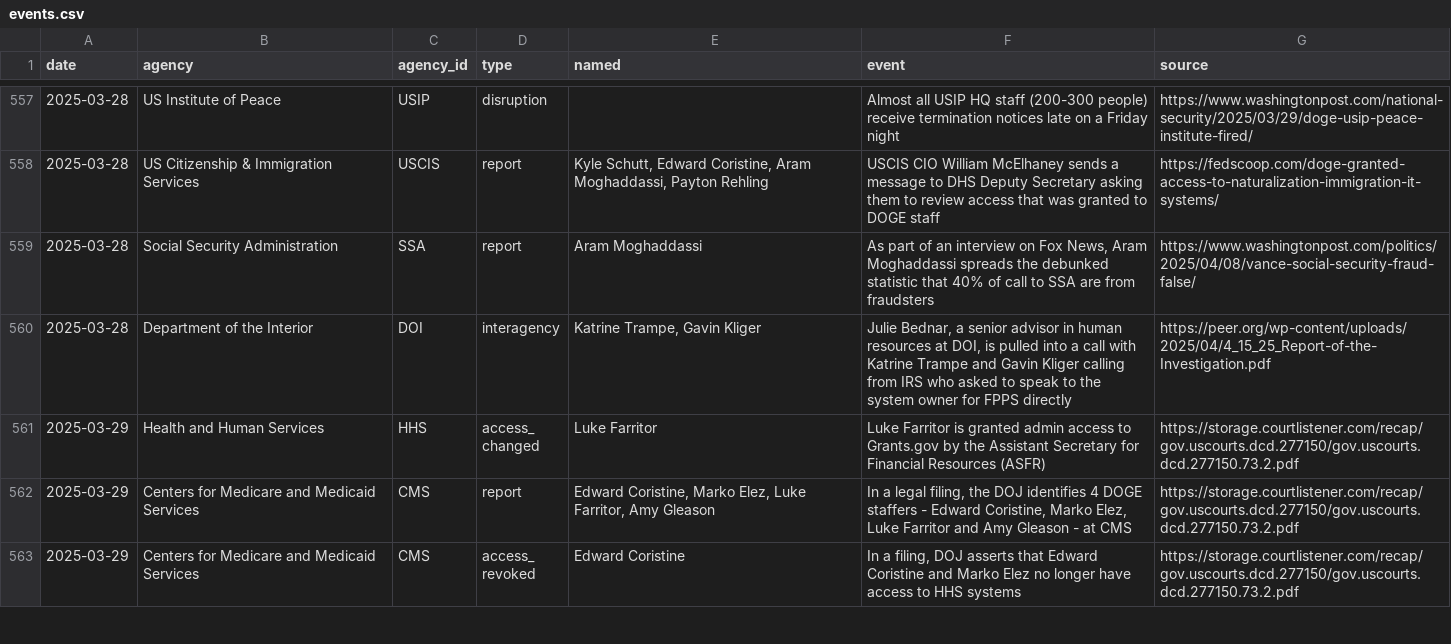
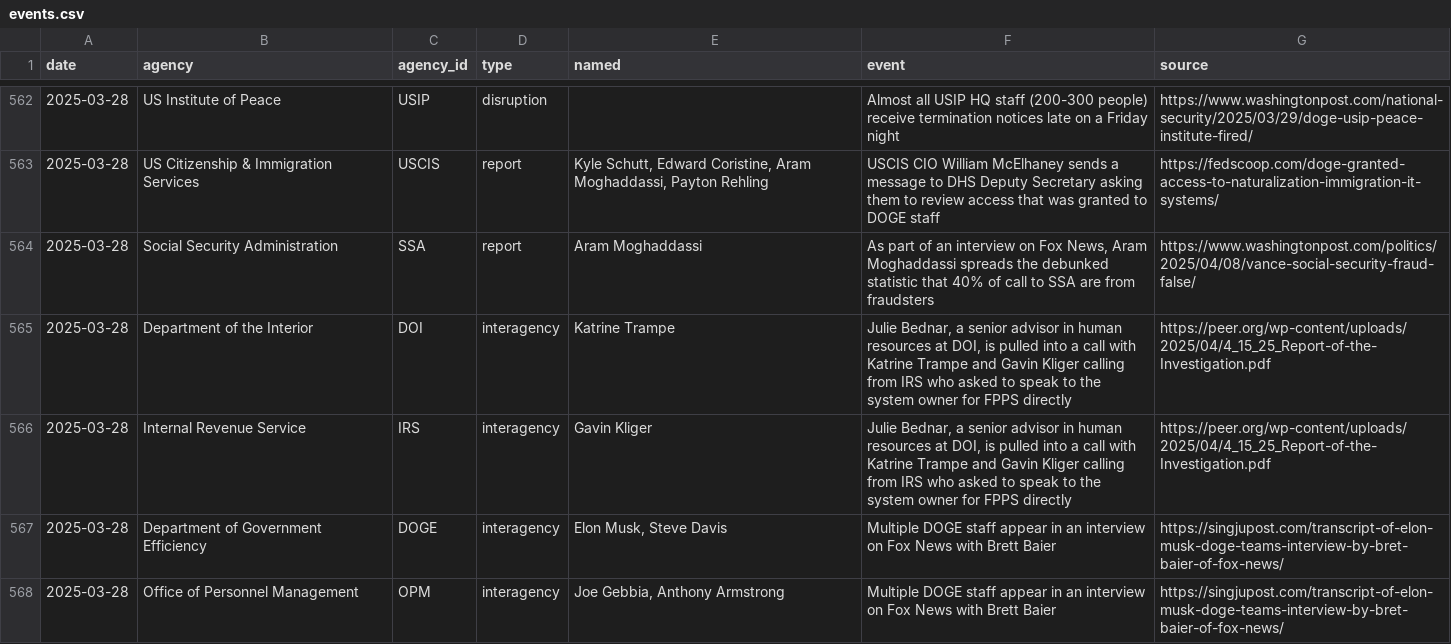
Before and after one commit to harrisj/trump_data, a CSV file: it_modernization/events.csv, drawn as a sheet; only a part is shown, gaps mark what is left out; the shorter side is filled out with more unchanged rows; the diff covers the shown part only.

Commit message:
Adding a new interagency event type

```diff
--- a/it_modernization/events.csv
+++ b/it_modernization/events.csv
@@ -559,2 +564,5 @@ date,agency,agency_id,type,named,event,source
 2025-03-28,Social Security Administration,SSA,report,Aram Moghaddassi,"As part of an interview on Fox News, Aram Moghaddassi spreads the debunked statistic that 40% of call to SSA are from fraudsters",https://www.washingtonpost.com/politics/2025/04/08/vance-social-security-fraud-false/
-2025-03-28,Department of the Interior,DOI,interagency,"Katrine Trampe, Gavin Kliger","Julie Bednar, a senior advisor in human resources at DOI, is pulled into a call with Katrine Trampe and Gavin Kliger calling from IRS who asked to speak to the system owner for FPPS directly",https://peer.org/wp-content/uploads/2025/04/4_15_25_Report-of-the-Investigation.pdf
+2025-03-28,Department of the Interior,DOI,interagency,Katrine Trampe,"Julie Bednar, a senior advisor in human resources at DOI, is pulled into a call with Katrine Trampe and Gavin Kliger calling from IRS who asked to speak to the system owner for FPPS directly",https://peer.org/wp-content/uploads/2025/04/4_15_25_Report-of-the-Investigation.pdf
+2025-03-28,Internal Revenue Service,IRS,interagency,Gavin Kliger,"Julie Bednar, a senior advisor in human resources at DOI, is pulled into a call with Katrine Trampe and Gavin Kliger calling from IRS who asked to speak to the system owner for FPPS directly",https://peer.org/wp-content/uploads/2025/04/4_15_25_Report-of-the-Investigation.pdf
+2025-03-28,Department of Government Efficiency,DOGE,interagency,"Elon Musk, Steve Davis",Multiple DOGE staff appear in an interview on Fox News with Brett Baier,https://singjupost.com/transcript-of-elon-musk-doge-teams-interview-by-bret-baier-of-fox-news/
+2025-03-28,Office of Personnel Management,OPM,interagency,"Joe Gebbia, Anthony Armstrong",Multiple DOGE staff appear in an interview on Fox News with Brett Baier,https://singjupost.com/transcript-of-elon-musk-doge-teams-interview-by-bret-baier-of-fox-news/
```
Also changed, not shown: 10 added rows, 2 removed rows and 3 edited cells elsewhere in this file, 13 other files.
